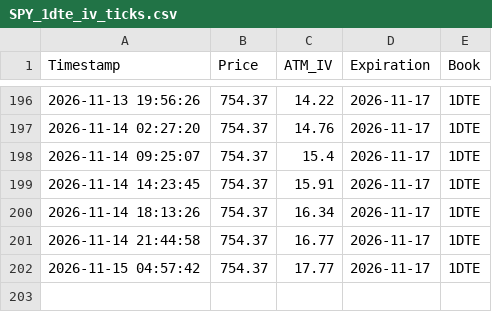
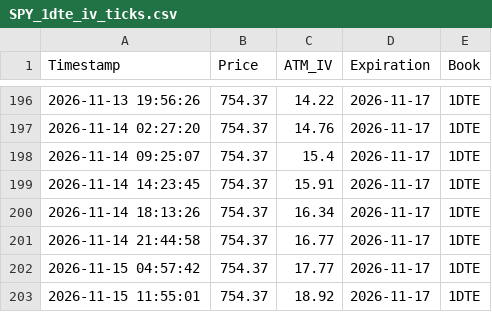
Before and after one commit to macrodroid138-collab/IV, a CSV file: SPY_1dte_iv_ticks.csv, drawn as a sheet; only a part is shown, gaps mark what is left out; the diff names each change by its address in the sheet, - before the commit and + after, or states it on an @@ line.

```diff
--- a/SPY_1dte_iv_ticks.csv
+++ b/SPY_1dte_iv_ticks.csv
+row 203: 2026-11-15 11:55:01 | 754.37 | 18.92 | 2026-11-17 | 1DTE
```
Also changed, not shown: 2 other files.
